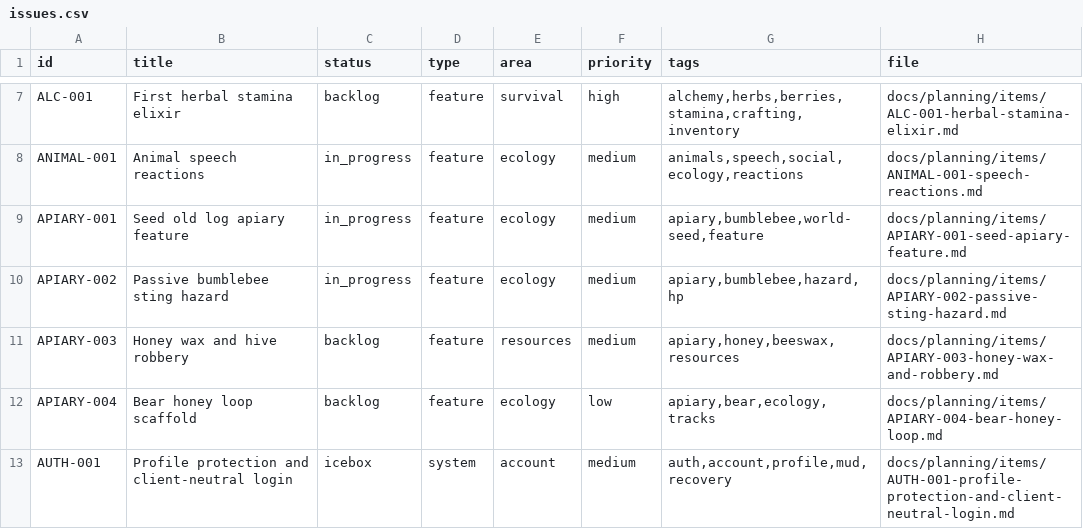
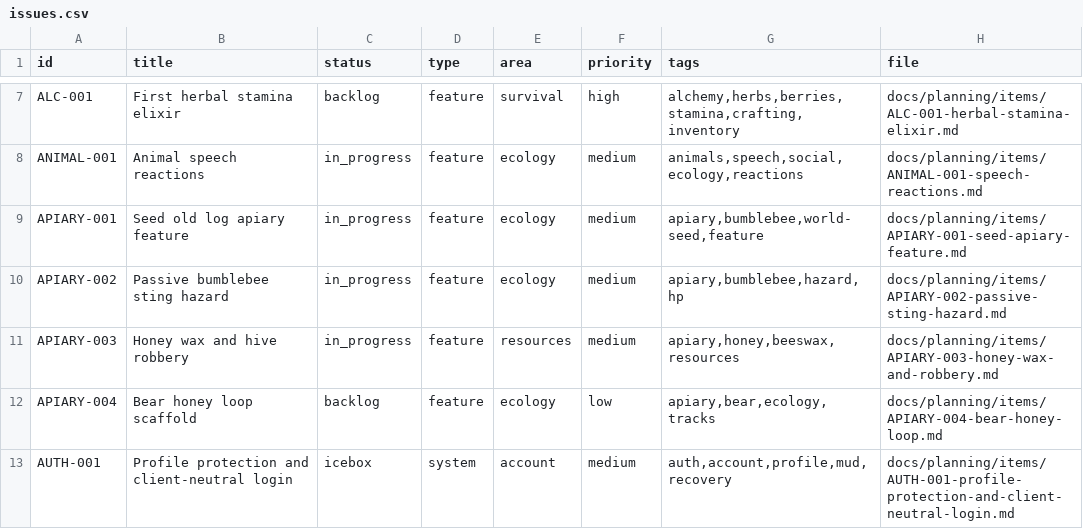
Before and after one commit to q587p/chornolis-marches, a CSV file: docs/planning/exports/issues.csv, drawn as a sheet; only a part is shown, gaps mark what is left out.

```diff
--- a/docs/planning/exports/issues.csv
+++ b/docs/planning/exports/issues.csv
@@ -10,3 +10,3 @@ APIARY-001,Seed old log apiary feature,in_progress,feature,ecology,medium,"apiar
 APIARY-002,Passive bumblebee sting hazard,in_progress,feature,ecology,medium,"apiary,bumblebee,hazard,hp",docs/planning/items/APIARY-002-passive-sting-hazard.md
-APIARY-003,Honey wax and hive robbery,backlog,feature,resources,medium,"apiary,honey,beeswax,resources",docs/planning/items/APIARY-003-honey-wax-and-robbery.md
+APIARY-003,Honey wax and hive robbery,in_progress,feature,resources,medium,"apiary,honey,beeswax,resources",docs/planning/items/APIARY-003-honey-wax-and-robbery.md
 APIARY-004,Bear honey loop scaffold,backlog,feature,ecology,low,"apiary,bear,ecology,tracks",docs/planning/items/APIARY-004-bear-honey-loop.md
```
Also changed, not shown: 41 other files.
